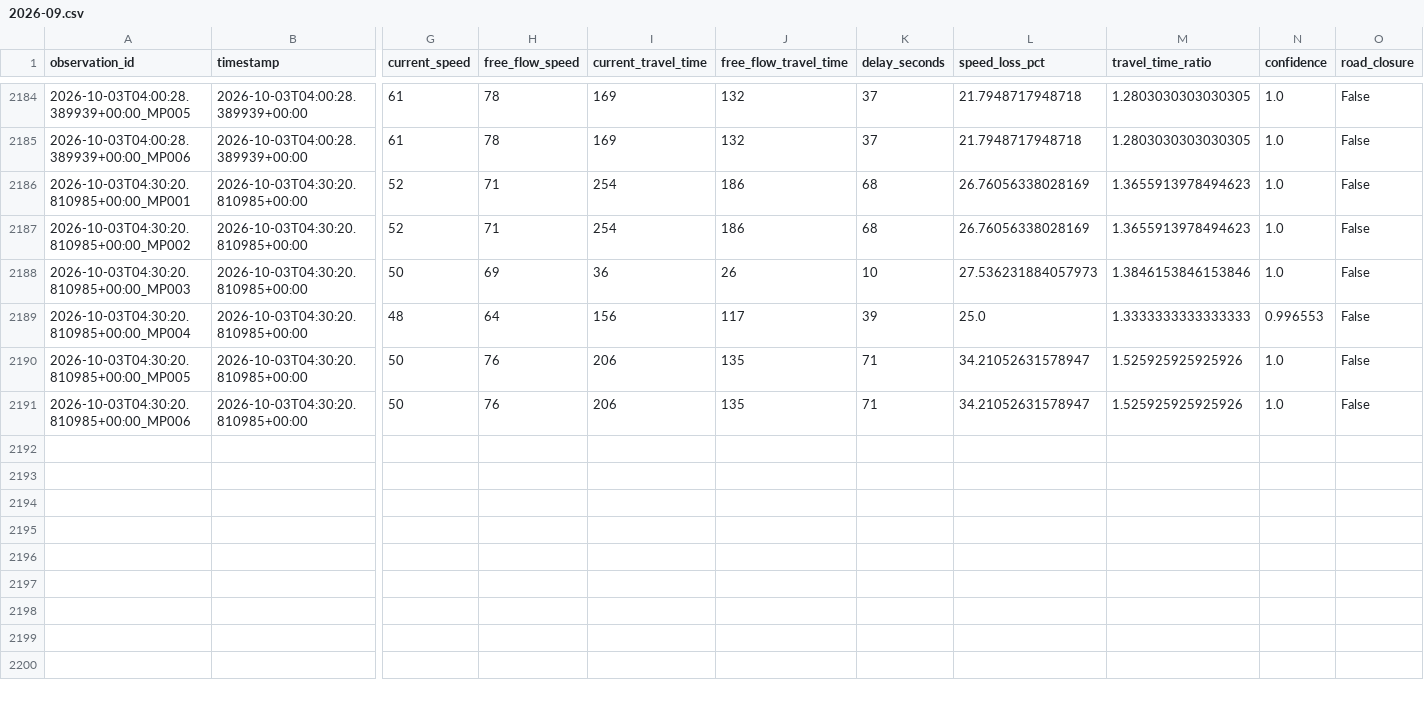
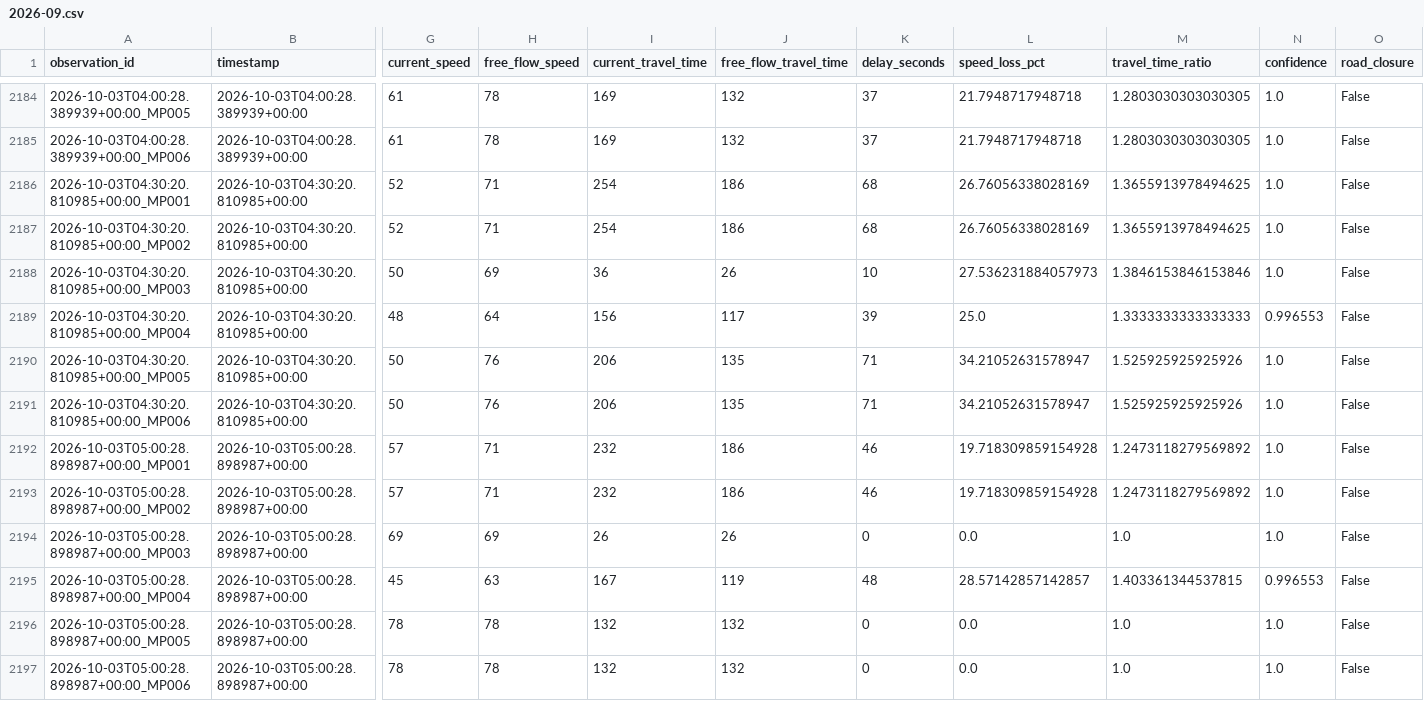
Before and after one commit to Git-Dante-22/Pachuca-Mobility, a CSV file: data/silver/traffic/2026-09.csv, drawn as a sheet; only a part is shown, gaps mark what is left out; rows hold the shown columns only; the diff names each change by its address in the sheet, - before the commit and + after, or states it on an @@ line.

```diff
--- a/data/silver/traffic/2026-09.csv
+++ b/data/silver/traffic/2026-09.csv
-M2186:M2187 (travel_time_ratio): 1.3655913978494623
+M2186:M2187 (travel_time_ratio): 1.3655913978494625
+row 2192: 2026-10-03T05:00:28.898987+00:00_MP001 | 2026-10-03T05:00:28.898987+00:00 | 57 | 71 | 232 | 186 | 46 | 19.718309859154928 | 1.2473118279569892 | 1.0 | False
+row 2193: 2026-10-03T05:00:28.898987+00:00_MP002 | 2026-10-03T05:00:28.898987+00:00 | 57 | 71 | 232 | 186 | 46 | 19.718309859154928 | 1.2473118279569892 | 1.0 | False
+row 2194: 2026-10-03T05:00:28.898987+00:00_MP003 | 2026-10-03T05:00:28.898987+00:00 | 69 | 69 | 26 | 26 | 0 | 0.0 | 1.0 | 1.0 | False
+row 2195: 2026-10-03T05:00:28.898987+00:00_MP004 | 2026-10-03T05:00:28.898987+00:00 | 45 | 63 | 167 | 119 | 48 | 28.57142857142857 | 1.403361344537815 | 0.996553 | False
+row 2196: 2026-10-03T05:00:28.898987+00:00_MP005 | 2026-10-03T05:00:28.898987+00:00 | 78 | 78 | 132 | 132 | 0 | 0.0 | 1.0 | 1.0 | False
+row 2197: 2026-10-03T05:00:28.898987+00:00_MP006 | 2026-10-03T05:00:28.898987+00:00 | 78 | 78 | 132 | 132 | 0 | 0.0 | 1.0 | 1.0 | False
```
Also changed, not shown: data/gold/traffic/gold_traffic_30min_monitor.csv, data/gold/traffic/gold_traffic_30min_segment.csv.
